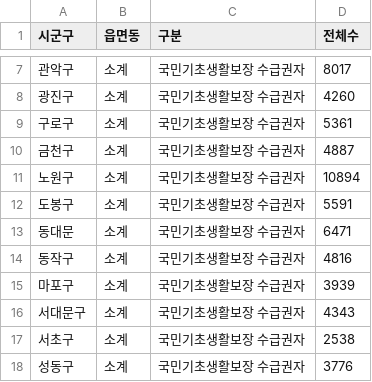
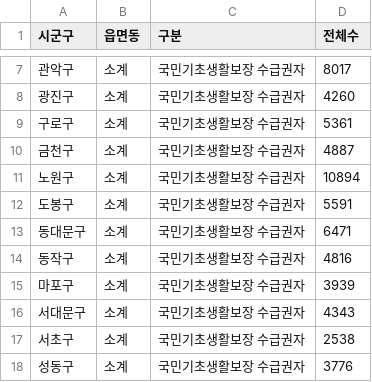
Before and after one commit to daheeKang25/map, a CSV file: data/독거노인_기초수급.csv, drawn as a sheet; only a part is shown, gaps mark what is left out.

Commit message:
Update 독거노인_기초수급.csv

```diff
--- a/data/독거노인_기초수급.csv
+++ b/data/독거노인_기초수급.csv
@@ -12,3 +12,3 @@
 도봉구,소계,국민기초생활보장 수급권자,5591
-동대문,소계,국민기초생활보장 수급권자,6471
+동대문구,소계,국민기초생활보장 수급권자,6471
 동작구,소계,국민기초생활보장 수급권자,4816
```
